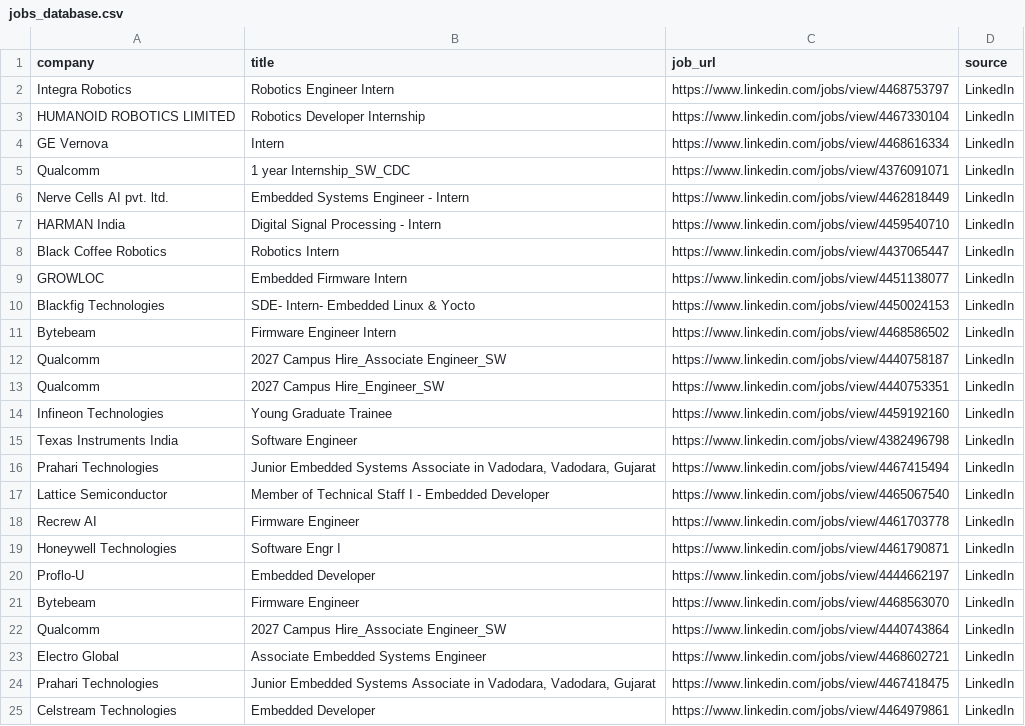
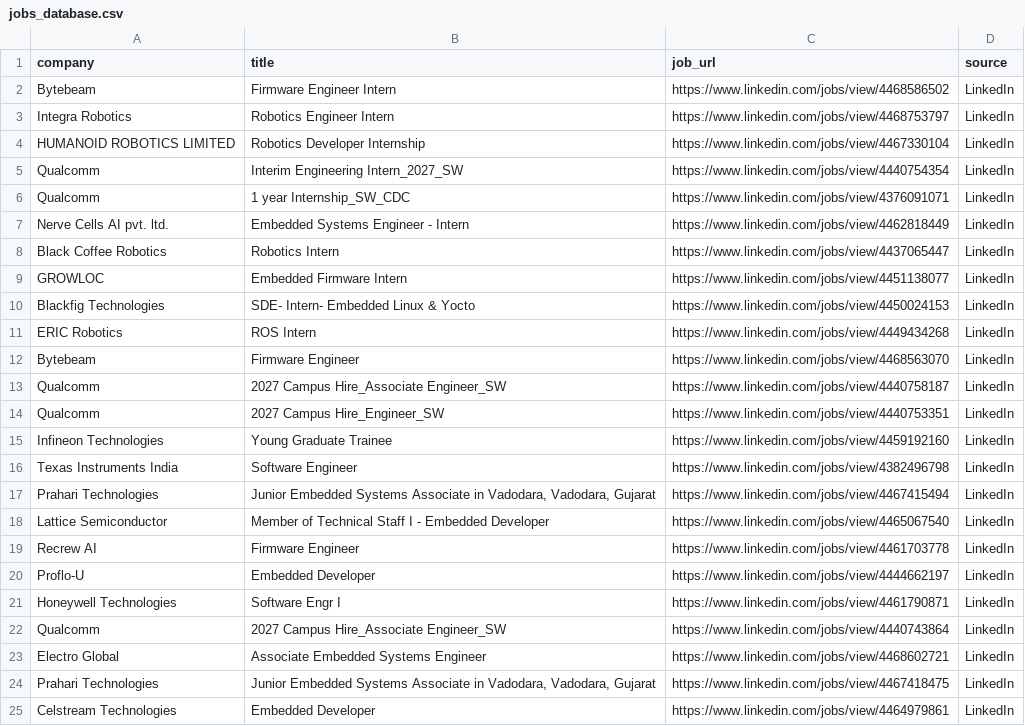
Before and after one commit to ashu304-ops/jobtracking, a CSV file: applications/jobs_database.csv, drawn as a sheet; only a part is shown.

```diff
--- a/applications/jobs_database.csv
+++ b/applications/jobs_database.csv
@@ -1,8 +1,8 @@
 company,title,job_url,source
+Bytebeam,Firmware Engineer Intern,https://www.linkedin.com/jobs/view/4468586502,LinkedIn
 Integra Robotics,Robotics Engineer Intern,https://www.linkedin.com/jobs/view/4468753797,LinkedIn
 HUMANOID ROBOTICS LIMITED,Robotics Developer Internship,https://www.linkedin.com/jobs/view/4467330104,LinkedIn
-GE Vernova,Intern,https://www.linkedin.com/jobs/view/4468616334,LinkedIn
+Qualcomm,Interim Engineering Intern_2027_SW,https://www.linkedin.com/jobs/view/4440754354,LinkedIn
 Qualcomm,1 year  Internship_SW_CDC,https://www.linkedin.com/jobs/view/4376091071,LinkedIn
 Nerve Cells AI pvt. ltd.,Embedded Systems Engineer - Intern,https://www.linkedin.com/jobs/view/4462818449,LinkedIn
-HARMAN India,Digital Signal Processing - Intern,https://www.linkedin.com/jobs/view/4459540710,LinkedIn
 Black Coffee Robotics,Robotics Intern,https://www.linkedin.com/jobs/view/4437065447,LinkedIn
@@ -10,3 +10,4 @@ GROWLOC,Embedded Firmware Intern,https://www.linkedin.com/jobs/view/4451138077,L
 Blackfig Technologies,SDE- Intern- Embedded Linux & Yocto,https://www.linkedin.com/jobs/view/4450024153,LinkedIn
-Bytebeam,Firmware Engineer Intern,https://www.linkedin.com/jobs/view/4468586502,LinkedIn
+ERIC Robotics,ROS Intern,https://www.linkedin.com/jobs/view/4449434268,LinkedIn
+Bytebeam,Firmware Engineer,https://www.linkedin.com/jobs/view/4468563070,LinkedIn
 Qualcomm,2027 Campus Hire_Associate Engineer_SW,https://www.linkedin.com/jobs/view/4440758187,LinkedIn
@@ -18,5 +19,4 @@ Lattice Semiconductor,Member of Technical Staff I - Embedded Developer,https://w
 Recrew AI,Firmware Engineer,https://www.linkedin.com/jobs/view/4461703778,LinkedIn
+Proflo-U,Embedded Developer,https://www.linkedin.com/jobs/view/4444662197,LinkedIn
 Honeywell Technologies,Software Engr I,https://www.linkedin.com/jobs/view/4461790871,LinkedIn
-Proflo-U,Embedded Developer,https://www.linkedin.com/jobs/view/4444662197,LinkedIn
-Bytebeam,Firmware Engineer,https://www.linkedin.com/jobs/view/4468563070,LinkedIn
 Qualcomm,2027 Campus Hire_Associate Engineer_SW,https://www.linkedin.com/jobs/view/4440743864,LinkedIn
```
